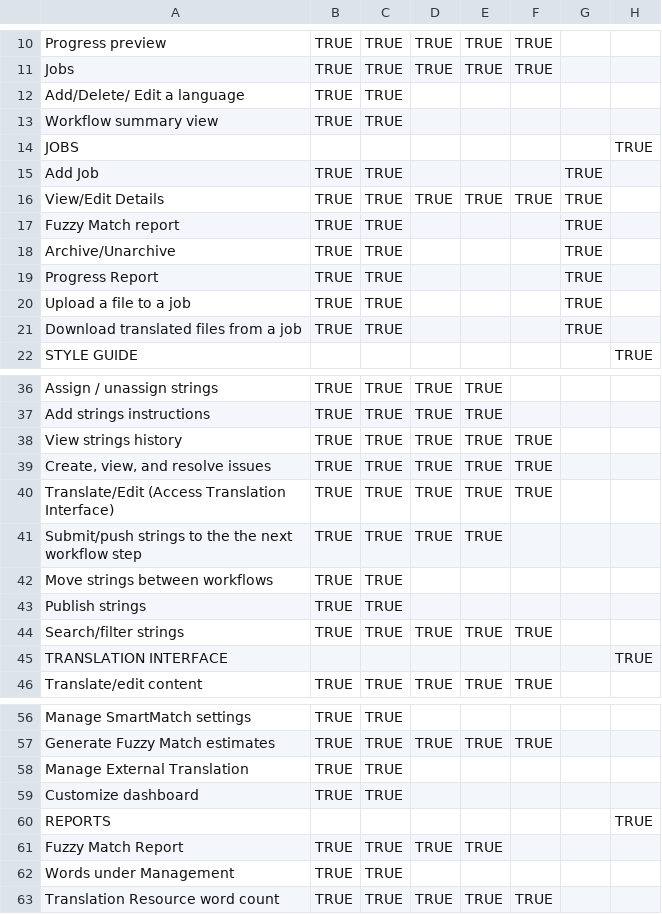
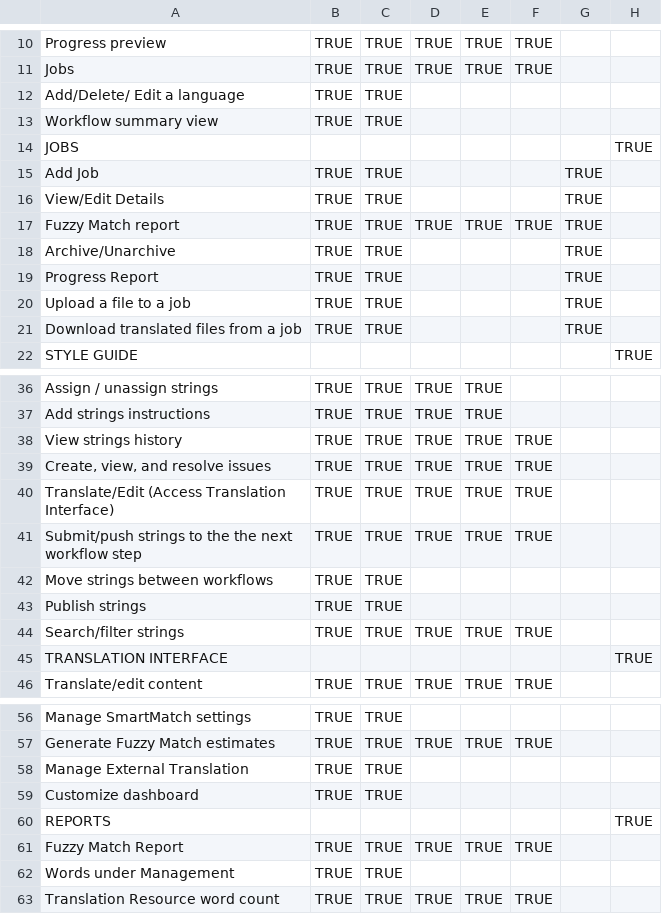
Before and after one commit to Smartling/SmartlingHelp, a CSV file: _data/userroles.csv, drawn as a sheet; only a part is shown, gaps mark what is left out.

Commit message:
User permissions fix

```diff
--- a/_data/userroles.csv
+++ b/_data/userroles.csv
@@ -15,4 +15,4 @@ JOBS,,,,,,,TRUE,
 Add Job,TRUE,TRUE,,,,TRUE,,
-View/Edit Details,TRUE,TRUE,TRUE,TRUE,TRUE,TRUE,,
-Fuzzy Match report,TRUE,TRUE,,,,TRUE,,
+View/Edit Details,TRUE,TRUE,,,,TRUE,,
+Fuzzy Match report,TRUE,TRUE,TRUE,TRUE,TRUE,TRUE,,
 Archive/Unarchive,TRUE,TRUE,,,,TRUE,,
@@ -40,3 +40,3 @@ View strings history,TRUE,TRUE,TRUE,TRUE,TRUE,,,
 Translate/Edit (Access Translation Interface),TRUE,TRUE,TRUE,TRUE,TRUE,,,
-Submit/push strings to the the next workflow step,TRUE,TRUE,TRUE,TRUE,,,,
+Submit/push strings to the the next workflow step,TRUE,TRUE,TRUE,TRUE,TRUE,,,
 Move strings between workflows,TRUE,TRUE,,,,,,
@@ -60,3 +60,3 @@ Customize dashboard,TRUE,TRUE,,,,,,
 REPORTS,,,,,,,TRUE,
-Fuzzy Match Report,TRUE,TRUE,TRUE,TRUE,,,,
+Fuzzy Match Report,TRUE,TRUE,TRUE,TRUE,TRUE,,,
 Words under Management,TRUE,TRUE,,,,,,
```
